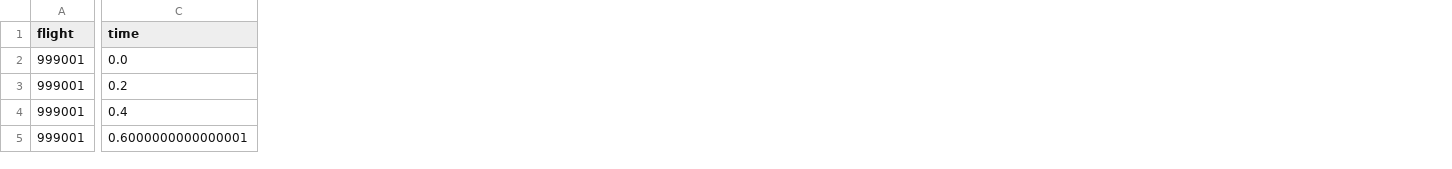
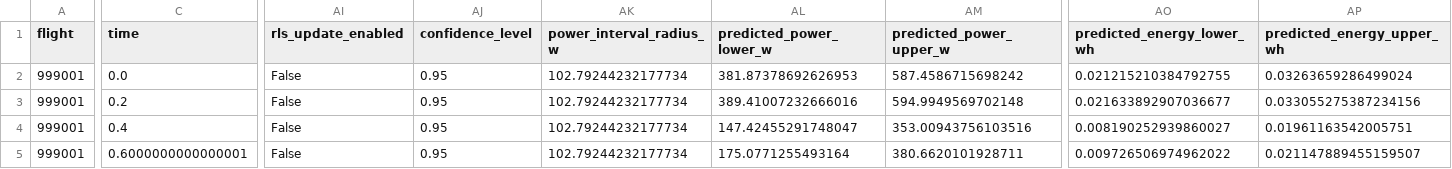
Before and after one commit to NBT-NEVER/Energy-prediction, a CSV file: 2.0/out/custom/custom_predictions_2.0.csv, drawn as a sheet; only a part is shown, gaps mark what is left out; the diff covers the shown part only; the diff names each change by its address in the sheet, - before the commit and + after, or states it on an @@ line.

Commit message:
Add Confidence intervals

```diff
--- a/2.0/out/custom/custom_predictions_2.0.csv
+++ b/2.0/out/custom/custom_predictions_2.0.csv
+column AI (rls_update_enabled), rows 2-5: all False
+column AJ (confidence_level), rows 2-5: all 0.95
+column AK (power_interval_radius_w), rows 2-5: all 102.79244232177734
+column AL (predicted_power_lower_w), rows 2-5: 381.87378692626953 | 389.41007232666016 | 147.42455291748047 | 175.0771255493164
+column AM (predicted_power_upper_w), rows 2-5: 587.4586715698242 | 594.9949569702148 | 353.00943756103516 | 380.6620101928711
+column AO (predicted_energy_lower_wh), rows 2-5: 0.021215210384792755 | 0.021633892907036677 | 0.008190252939860027 | 0.009726506974962022
+column AP (predicted_energy_upper_wh), rows 2-5: 0.03263659286499024 | 0.033055275387234156 | 0.01961163542005751 | 0.021147889455159507
```
Also changed, not shown: 2 added columns and 80 edited cells elsewhere in this file, 2.0/out/model/evaluation_2.0.csv, 2.0/out/model/flight_energy_summary_2.0.csv, 29 other files.
